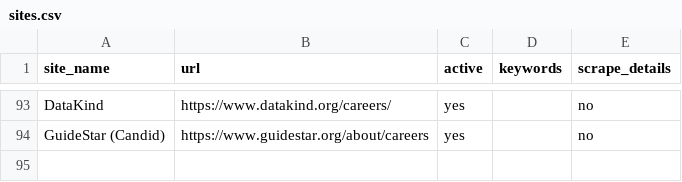
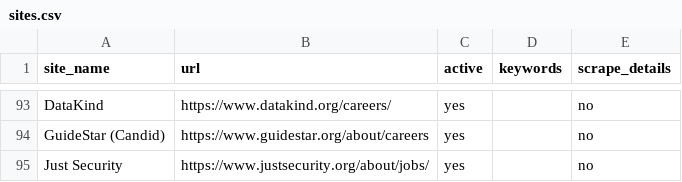
Before and after one commit to ZoellerK/Job-search, a CSV file: sites.csv, drawn as a sheet; only a part is shown, gaps mark what is left out; the diff names each change by its address in the sheet, - before the commit and + after, or states it on an @@ line.

```diff
--- a/sites.csv
+++ b/sites.csv
+row 95: Just Security | https://www.justsecurity.org/about/jobs/ | yes |  | no
```
Also changed, not shown: candidates.csv, 2 other files.
